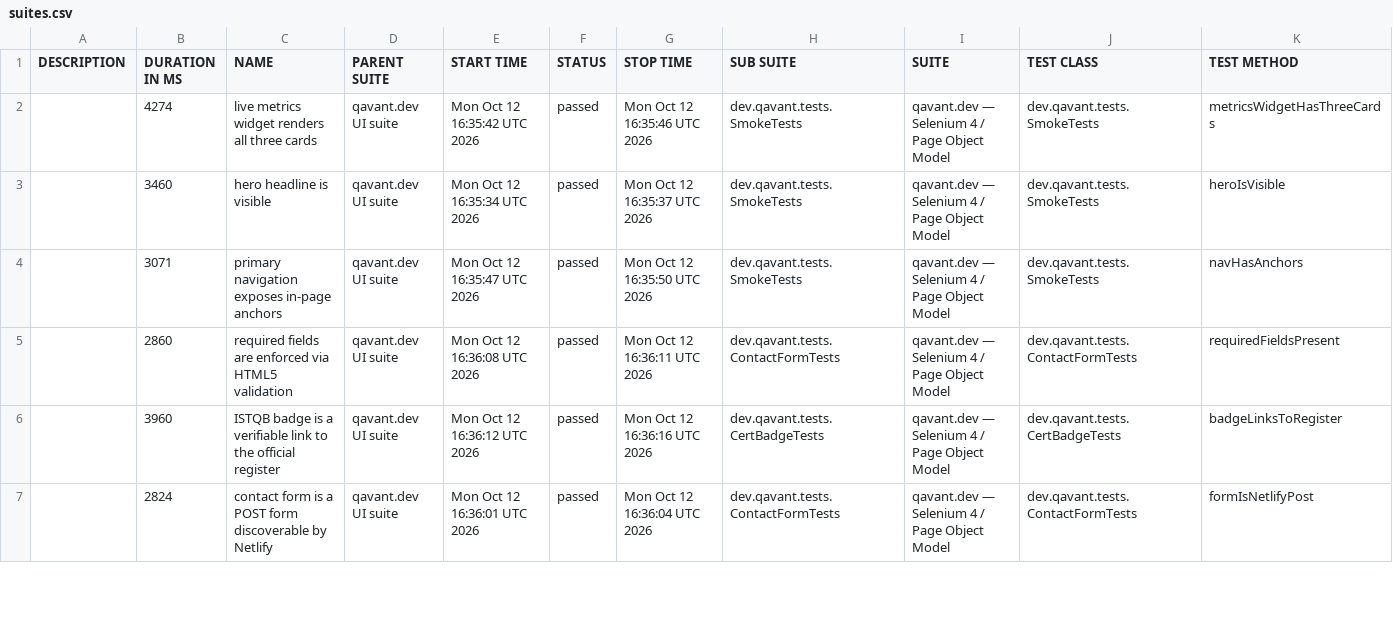
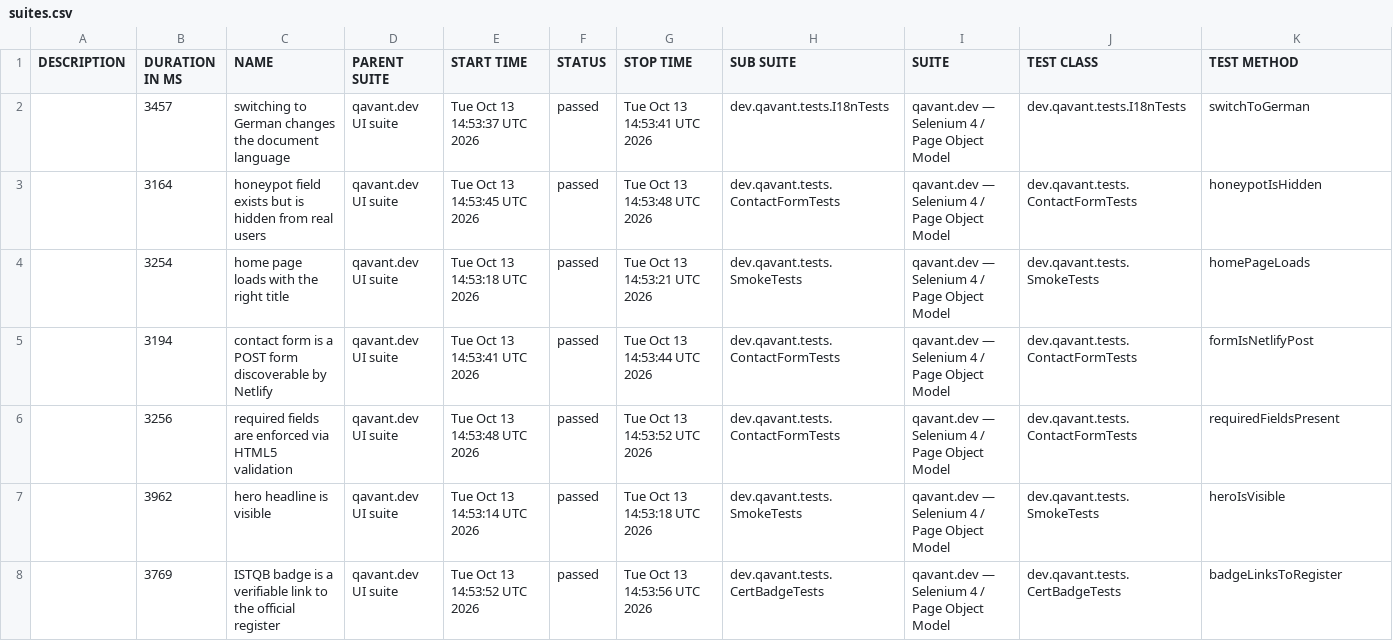
Before and after one commit to peterolah-qa/qavant-selenium, a CSV file: data/suites.csv, drawn as a sheet; only a part is shown; the diff covers the shown part only.

```diff
--- a/data/suites.csv
+++ b/data/suites.csv
@@ -1,7 +1,8 @@
 "DESCRIPTION","DURATION IN MS","NAME","PARENT SUITE","START TIME","STATUS","STOP TIME","SUB SUITE","SUITE","TEST CLASS","TEST METHOD"
-"","4274","live metrics widget renders all three cards","qavant.dev UI suite","Mon Oct 12 16:35:42 UTC 2026","passed","Mon Oct 12 16:35:46 UTC 2026","dev.qavant.tests.SmokeTests","qavant.dev — Selenium 4 / Page Object Model","dev.qavant.tests.SmokeTests","metricsWidgetHasThreeCards"
-"","3460","hero headline is visible","qavant.dev UI suite","Mon Oct 12 16:35:34 UTC 2026","passed","Mon Oct 12 16:35:37 UTC 2026","dev.qavant.tests.SmokeTests","qavant.dev — Selenium 4 / Page Object Model","dev.qavant.tests.SmokeTests","heroIsVisible"
-"","3071","primary navigation exposes in-page anchors","qavant.dev UI suite","Mon Oct 12 16:35:47 UTC 2026","passed","Mon Oct 12 16:35:50 UTC 2026","dev.qavant.tests.SmokeTests","qavant.dev — Selenium 4 / Page Object Model","dev.qavant.tests.SmokeTests","navHasAnchors"
-"","2860","required fields are enforced via HTML5 validation","qavant.dev UI suite","Mon Oct 12 16:36:08 UTC 2026","passed","Mon Oct 12 16:36:11 UTC 2026","dev.qavant.tests.ContactFormTests","qavant.dev — Selenium 4 / Page Object Model","dev.qavant.tests.ContactFormTests","requiredFieldsPresent"
-"","3960","ISTQB badge is a verifiable link to the official register","qavant.dev UI suite","Mon Oct 12 16:36:12 UTC 2026","passed","Mon Oct 12 16:36:16 UTC 2026","dev.qavant.tests.CertBadgeTests","qavant.dev — Selenium 4 / Page Object Model","dev.qavant.tests.CertBadgeTests","badgeLinksToRegister"
-"","2824","contact form is a POST form discoverable by Netlify","qavant.dev UI suite","Mon Oct 12 16:36:01 UTC 2026","passed","Mon Oct 12 16:36:04 UTC 2026","dev.qavant.tests.ContactFormTests","qavant.dev — Selenium 4 / Page Object Model","dev.qavant.tests.ContactFormTests","formIsNetlifyPost"
+"","3457","switching to German changes the document language","qavant.dev UI suite","Tue Oct 13 14:53:37 UTC 2026","passed","Tue Oct 13 14:53:41 UTC 2026","dev.qavant.tests.I18nTests","qavant.dev — Selenium 4 / Page Object Model","dev.qavant.tests.I18nTests","switchToGerman"
+"","3164","honeypot field exists but is hidden from real users","qavant.dev UI suite","Tue Oct 13 14:53:45 UTC 2026","passed","Tue Oct 13 14:53:48 UTC 2026","dev.qavant.tests.ContactFormTests","qavant.dev — Selenium 4 / Page Object Model","dev.qavant.tests.ContactFormTests","honeypotIsHidden"
+"","3254","home page loads with the right title","qavant.dev UI suite","Tue Oct 13 14:53:18 UTC 2026","passed","Tue Oct 13 14:53:21 UTC 2026","dev.qavant.tests.SmokeTests","qavant.dev — Selenium 4 / Page Object Model","dev.qavant.tests.SmokeTests","homePageLoads"
+"","3194","contact form is a POST form discoverable by Netlify","qavant.dev UI suite","Tue Oct 13 14:53:41 UTC 2026","passed","Tue Oct 13 14:53:44 UTC 2026","dev.qavant.tests.ContactFormTests","qavant.dev — Selenium 4 / Page Object Model","dev.qavant.tests.ContactFormTests","formIsNetlifyPost"
+"","3256","required fields are enforced via HTML5 validation","qavant.dev UI suite","Tue Oct 13 14:53:48 UTC 2026","passed","Tue Oct 13 14:53:52 UTC 2026","dev.qavant.tests.ContactFormTests","qavant.dev — Selenium 4 / Page Object Model","dev.qavant.tests.ContactFormTests","requiredFieldsPresent"
+"","3962","hero headline is visible","qavant.dev UI suite","Tue Oct 13 14:53:14 UTC 2026","passed","Tue Oct 13 14:53:18 UTC 2026","dev.qavant.tests.SmokeTests","qavant.dev — Selenium 4 / Page Object Model","dev.qavant.tests.SmokeTests","heroIsVisible"
+"","3769","ISTQB badge is a verifiable link to the official register","qavant.dev UI suite","Tue Oct 13 14:53:52 UTC 2026","passed","Tue Oct 13 14:53:56 UTC 2026","dev.qavant.tests.CertBadgeTests","qavant.dev — Selenium 4 / Page Object Model","dev.qavant.tests.CertBadgeTests","badgeLinksToRegister"
```
Also changed, not shown: 1 removed row and 18 edited cells elsewhere in this file, 36 other files.
